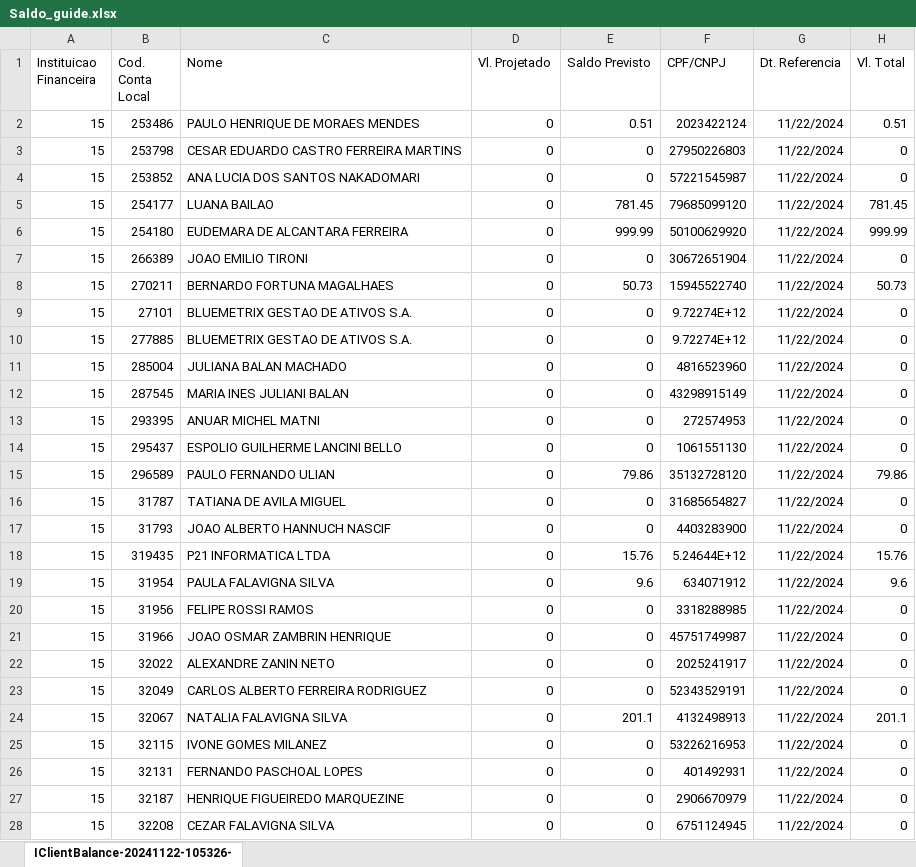
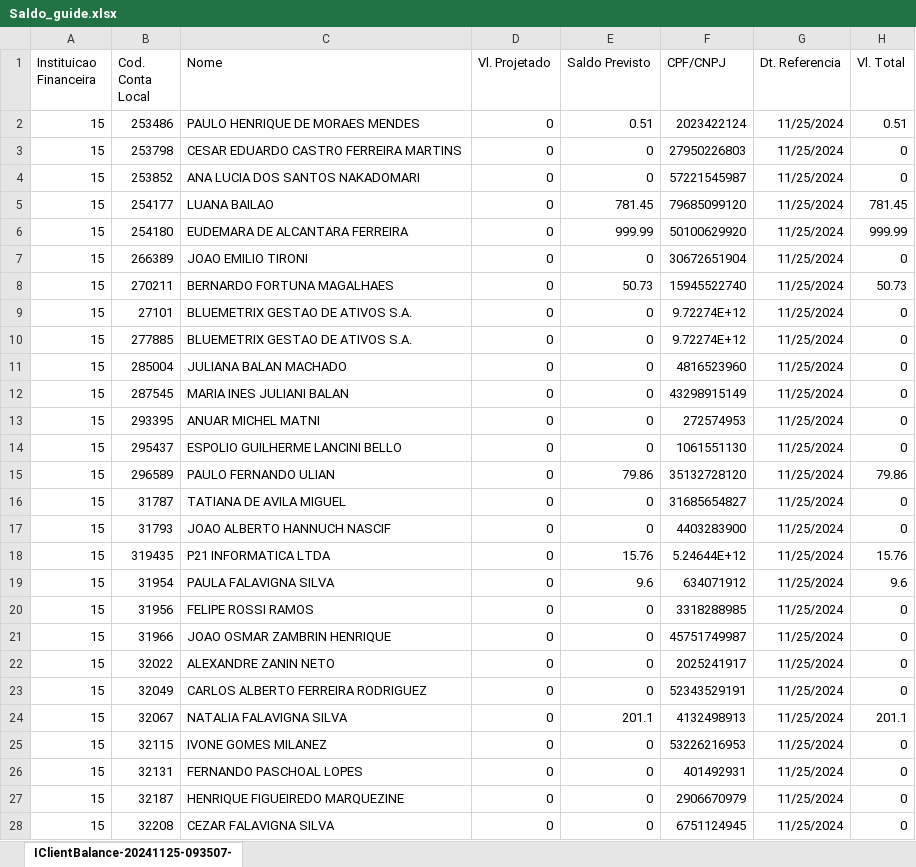
Before and after one commit to bluemetrixgit/Mesa_de_operacao, an Excel workbook: Saldo_guide.xlsx, sheet IClientBalance-20241125-093507-, drawn as a sheet; only a part is shown; values as stored, in another font and other column widths than the file's, no borders; the diff covers the shown part only; the diff names each change by its address in the sheet, - before the commit and + after, or states it on an @@ line.

```diff
--- a/Saldo_guide.xlsx (sheet IClientBalance-20241125-093507-)
+++ b/Saldo_guide.xlsx (sheet IClientBalance-20241125-093507-)
-sheet tab: IClientBalance-20241122-105326-
+sheet tab: IClientBalance-20241125-093507-
-G2:G28 (Dt. Referencia): 11/22/2024
+G2:G28 (Dt. Referencia): 11/25/2024
```
Also changed, not shown: 246 edited cells elsewhere in this sheet, Saldo.xlsx, 3 other files.
